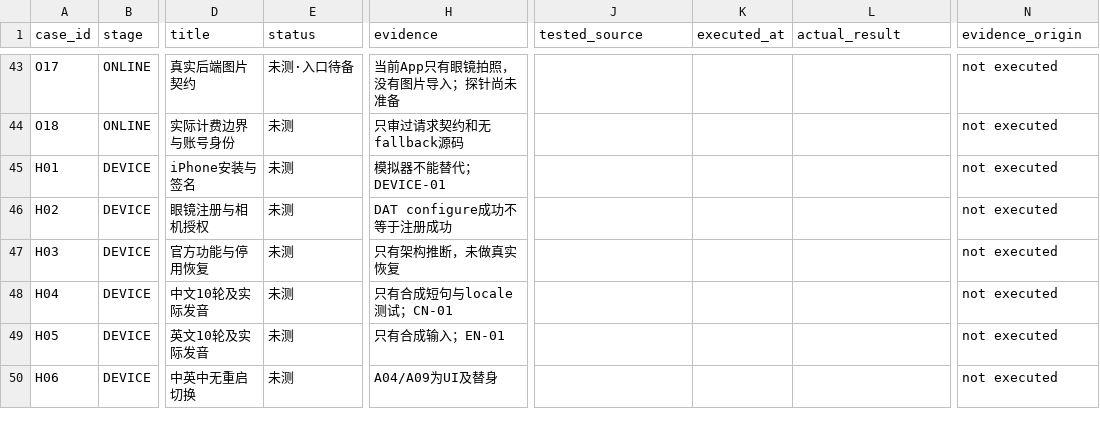
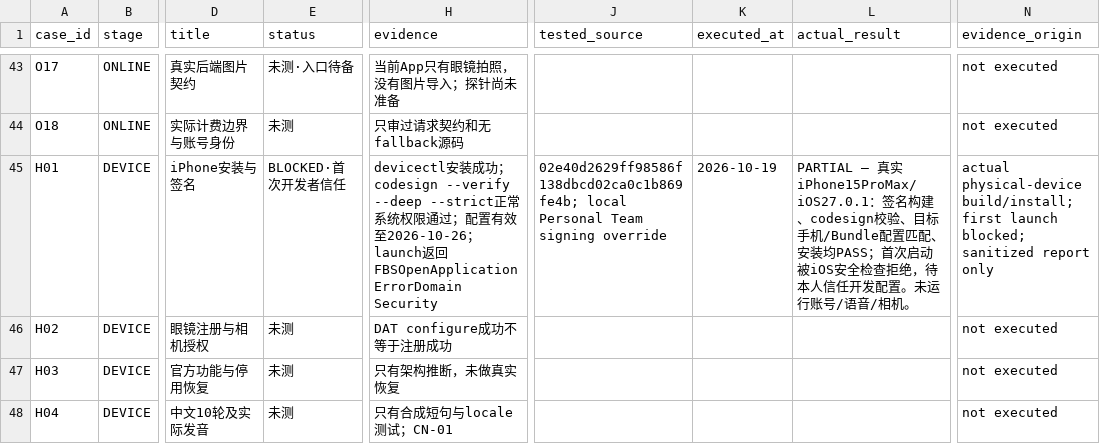
Before and after one commit to andywangyzfh/OpenVision, a CSV file: docs/test-cases-mvp.csv, drawn as a sheet; only a part is shown, gaps mark what is left out; the shorter side is filled out with more unchanged rows; the diff names each change by its address in the sheet, - before the commit and + after, or states it on an @@ line.

Commit message:
Record physical iPhone installation and pending developer trust [skip ci]

```diff
--- a/docs/test-cases-mvp.csv
+++ b/docs/test-cases-mvp.csv
-E45 (status): 未测
+E45 (status): BLOCKED·首次开发者信任
-H45 (evidence): 模拟器不能替代；DEVICE-01
+H45 (evidence): devicectl安装成功；codesign --verify --deep --strict正常系统权限通过；配置有效至2026-10-26；launch返回FBSOpenApplicationErrorDomain Security
-J45 (tested_source): (empty)
+J45 (tested_source): 02e40d2629ff98586f138dbcd02ca0c1b869fe4b; local Personal Team signing override
-K45 (executed_at): (empty)
+K45 (executed_at): 2026-10-19
-L45 (actual_result): (empty)
+L45 (actual_result): PARTIAL — 真实iPhone15ProMax/iOS27.0.1：签名构建、codesign校验、目标手机/Bundle配置匹配、安装均PASS；首次启动被iOS安全检查拒绝，待本人信任开发配置。未运行账号/语音/相机。
-N45 (evidence_origin): not executed
+N45 (evidence_origin): actual physical-device build/install; first launch blocked; sanitized report only
```
Also changed, not shown: 4 other files.
